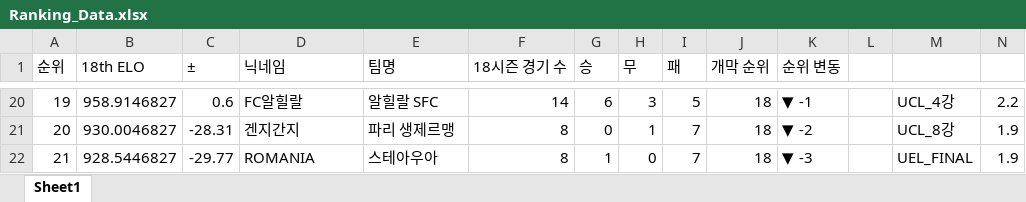
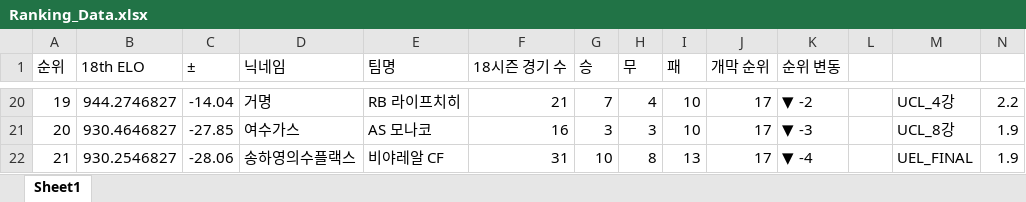
Before and after one commit to xldyxl/all-star-league, an Excel workbook: Ranking_Data.xlsx, sheet Sheet1, drawn as a sheet; only a part is shown, gaps mark what is left out; values as stored, in another font and other column widths than the file's, no borders; the diff covers the shown part only; the diff names each change by its address in the sheet, - before the commit and + after, or states it on an @@ line.

```diff
--- a/Ranking_Data.xlsx (sheet Sheet1)
+++ b/Ranking_Data.xlsx (sheet Sheet1)
-B20 (18th ELO): 958.9146827
+B20 (18th ELO): 944.2746827
-C20 (±): 0.6
+C20 (±): -14.04
-D20 (닉네임): FC알힐랄
+D20 (닉네임): 거명
-E20 (팀명): 알힐랄 SFC
+E20 (팀명): RB 라이프치히
-F20 (18시즌 경기 수): 14
+F20 (18시즌 경기 수): 21
-G20 (승): 6
+G20 (승): 7
-H20 (무): 3
+H20 (무): 4
-I20 (패): 5
+I20 (패): 10
-J20:J22 (개막 순위): 18
+J20:J22 (개막 순위): 17
-K20 (순위 변동): ▼ -1
+K20 (순위 변동): ▼ -2
-B21 (18th ELO): 930.0046827
+B21 (18th ELO): 930.4646827
-C21 (±): -28.31
+C21 (±): -27.85
-D21 (닉네임): 겐지간지
+D21 (닉네임): 여수가스
-E21 (팀명): 파리 생제르맹
+E21 (팀명): AS 모나코
-F21 (18시즌 경기 수): 8
+F21 (18시즌 경기 수): 16
-G21 (승): 0
+G21 (승): 3
-H21 (무): 1
+H21 (무): 3
-I21 (패): 7
+I21 (패): 10
-K21 (순위 변동): ▼ -2
+K21 (순위 변동): ▼ -3
-B22 (18th ELO): 928.5446827
+B22 (18th ELO): 930.2546827
-C22 (±): -29.77
+C22 (±): -28.06
-D22 (닉네임): ROMANIA
+D22 (닉네임): 송하영의수플랙스
-E22 (팀명): 스테아우아
+E22 (팀명): 비야레알 CF
-F22 (18시즌 경기 수): 8
+F22 (18시즌 경기 수): 31
-G22 (승): 1
+G22 (승): 10
-H22 (무): 0
+H22 (무): 8
-I22 (패): 7
+I22 (패): 13
-K22 (순위 변동): ▼ -3
+K22 (순위 변동): ▼ -4
```
Also changed, not shown: 1 added row, 1 removed row and 151 edited cells elsewhere in this sheet, API데이터_경기_득점_및_도움_기록.xlsx, 11 other files.
